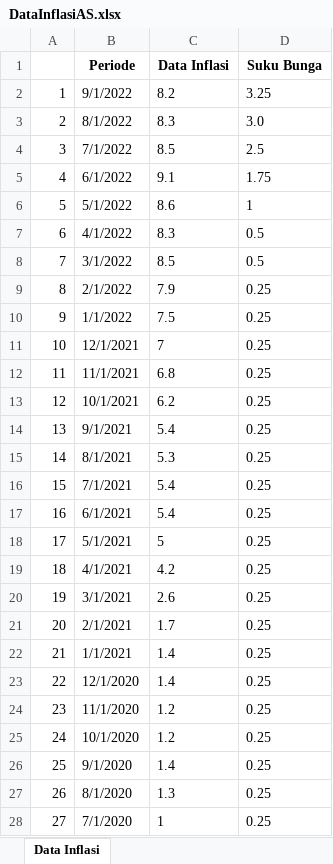
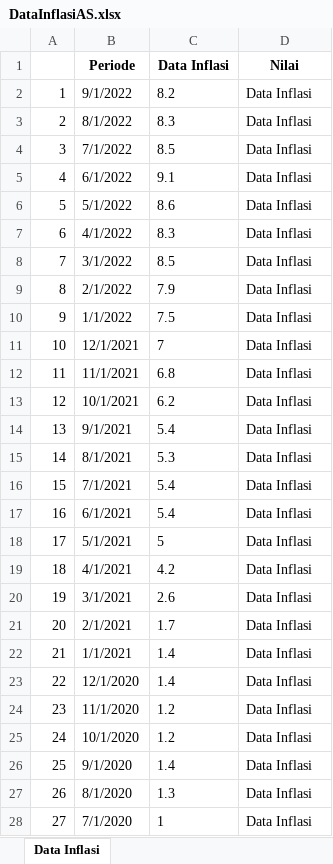
Before and after one commit to viansudardan/capstone_project, an Excel workbook: DataInflasiAS.xlsx, sheet Data Inflasi, drawn as a sheet; only a part is shown; values as stored, in another font and other column widths than the file's, no borders; the diff covers the shown part only; the diff names each change by its address in the sheet, - before the commit and + after, or states it on an @@ line.

Commit message:
Update DataInflasiAS.xlsx

```diff
--- a/DataInflasiAS.xlsx (sheet Data Inflasi)
+++ b/DataInflasiAS.xlsx (sheet Data Inflasi)
-D1: Suku Bunga
+D1: Nilai
-D2 (Nilai): 3.25
+D2 (Nilai): Data Inflasi
-D3 (Nilai): 3.0
+D3 (Nilai): Data Inflasi
-D4 (Nilai): 2.5
+D4 (Nilai): Data Inflasi
-D5 (Nilai): 1.75
+D5 (Nilai): Data Inflasi
-D6 (Nilai): 1
+D6 (Nilai): Data Inflasi
-D7:D8 (Nilai): 0.5
+D7:D8 (Nilai): Data Inflasi
-D9:D28 (Nilai): 0.25
+D9:D28 (Nilai): Data Inflasi
```
Also changed, not shown: 33 added rows and 6 edited cells elsewhere in this sheet.
